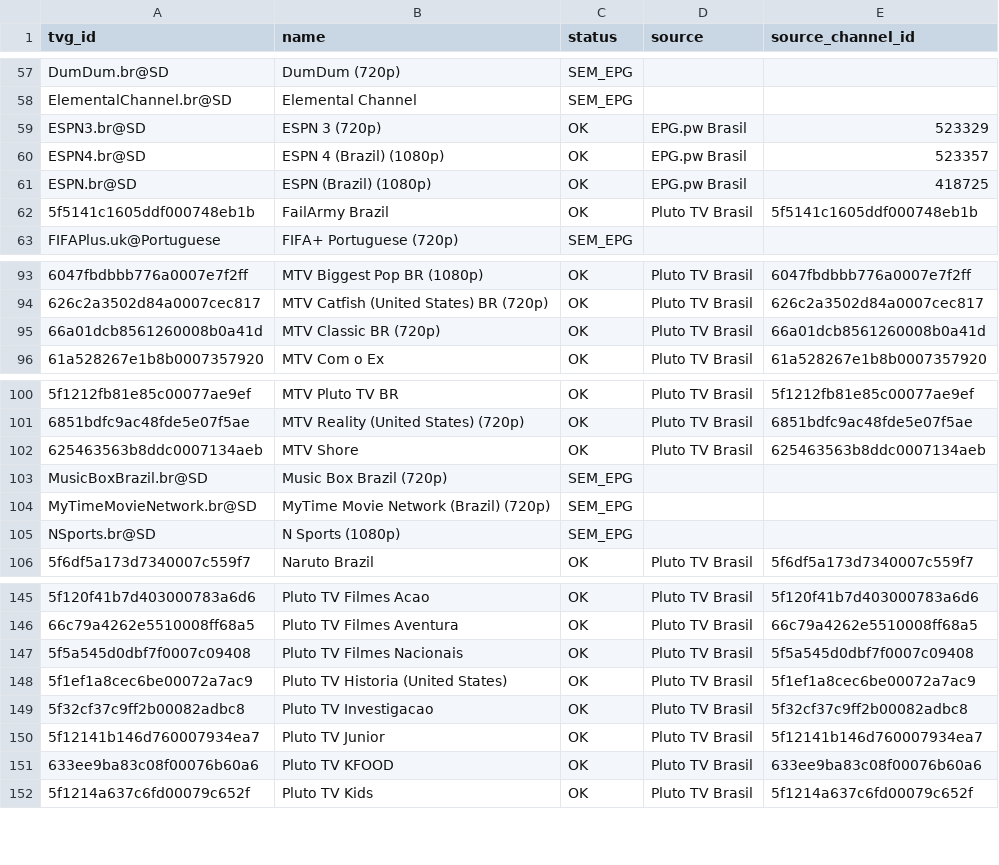
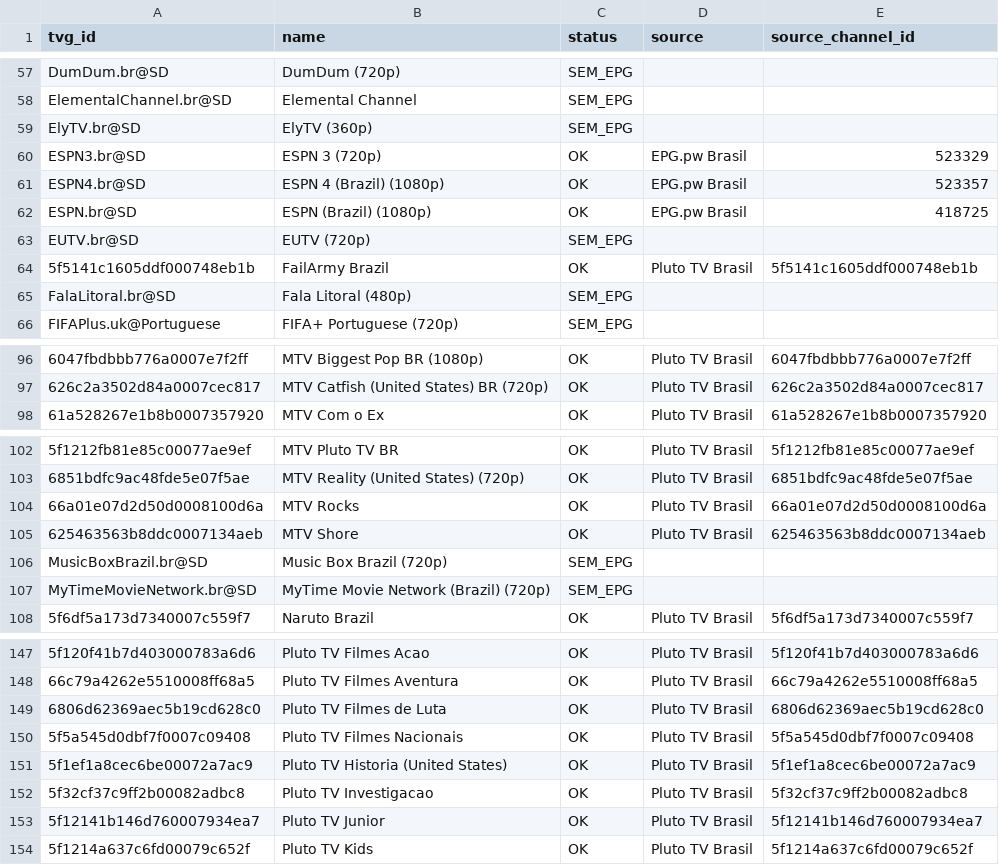
Before and after one commit to feijaum/iptv, a CSV file: epg-status.csv, drawn as a sheet; only a part is shown, gaps mark what is left out; removed rows and columns are numbered as before the commit, all else as after; the diff covers the shown part only; the diff names each change by its address in the sheet, - before the commit and + after, or states it on an @@ line.

```diff
--- a/epg-status.csv
+++ b/epg-status.csv
+row 59: ElyTV.br@SD | ElyTV (360p) | SEM_EPG
+row 63: EUTV.br@SD | EUTV (720p) | SEM_EPG
+row 65: FalaLitoral.br@SD | Fala Litoral (480p) | SEM_EPG
-row 95: 66a01dcb8561260008b0a41d | MTV Classic BR (720p) | OK | Pluto TV Brasil | 66a01dcb8561260008b0a41d
+row 104: 66a01e07d2d50d0008100d6a | MTV Rocks | OK | Pluto TV Brasil | 66a01e07d2d50d0008100d6a
-row 105: NSports.br@SD | N Sports (1080p) | SEM_EPG
+row 149: 6806d62369aec5b19cd628c0 | Pluto TV Filmes de Luta | OK | Pluto TV Brasil | 6806d62369aec5b19cd628c0
-row 151: 633ee9ba83c08f00076b60a6 | Pluto TV KFOOD | OK | Pluto TV Brasil | 633ee9ba83c08f00076b60a6
```
Also changed, not shown: 3 added rows, 4 removed rows and 1 edited cell elsewhere in this file, playback-audit.csv, 3 other files.
